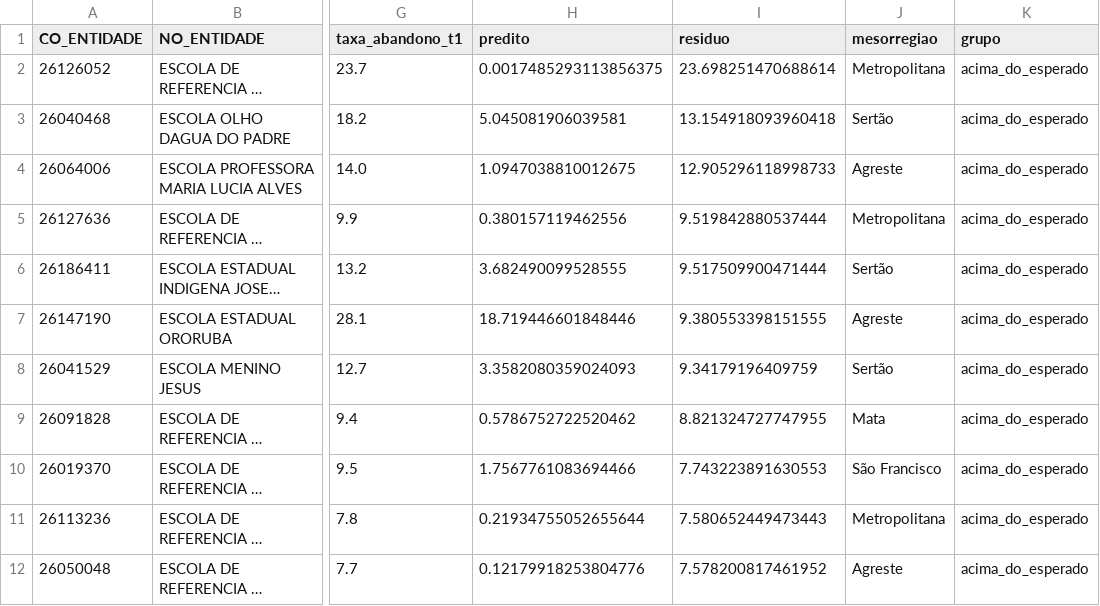
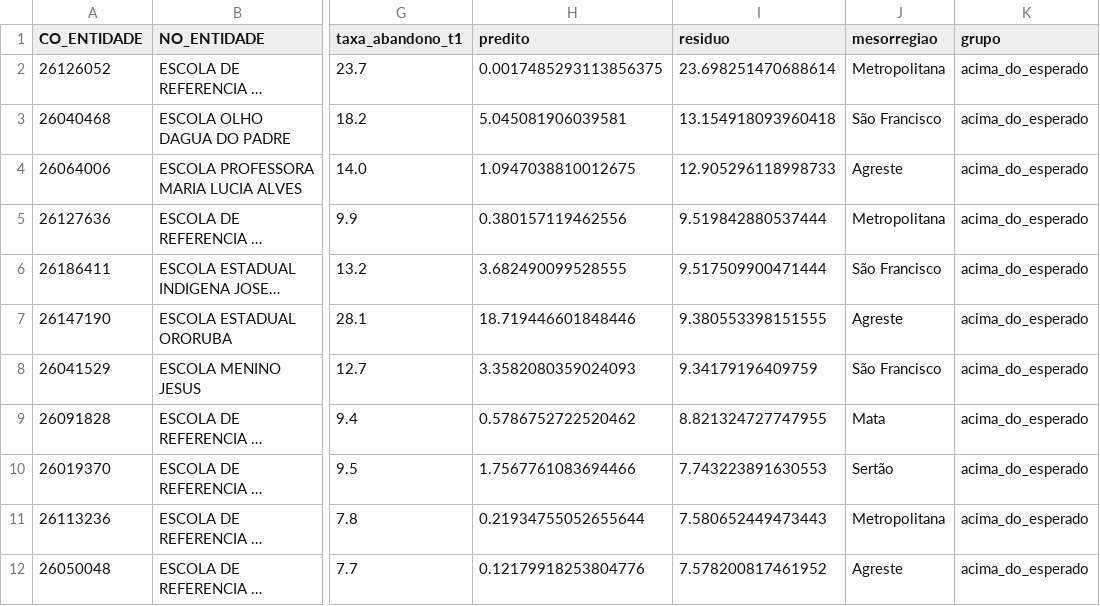
Before and after one commit to arturolivs/evasao-escolar, a CSV file: evasao-escolar/reports/residuos_top20_temporal.csv, drawn as a sheet; only a part is shown, gaps mark what is left out; long unchanged cells end in …; the diff covers the shown part only; the diff names each change by its address in the sheet, - before the commit and + after, or states it on an @@ line.

```diff
--- a/evasao-escolar/reports/residuos_top20_temporal.csv
+++ b/evasao-escolar/reports/residuos_top20_temporal.csv
-J3 (mesorregiao): Sertão
+J3 (mesorregiao): São Francisco
-J6 (mesorregiao): Sertão
+J6 (mesorregiao): São Francisco
-J8 (mesorregiao): Sertão
+J8 (mesorregiao): São Francisco
-J10 (mesorregiao): São Francisco
+J10 (mesorregiao): Sertão
```
Also changed, not shown: 17 edited cells elsewhere in this file, 22 other files.
